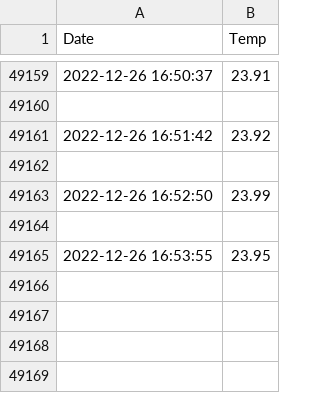
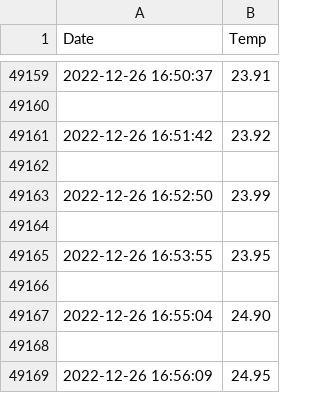
Before and after one commit to PatD123/Uber_Price_Forecasting, a CSV file: webscraper/data.csv, drawn as a sheet; only a part is shown, gaps mark what is left out.

Commit message:
scraper intial commit

```diff
--- a/webscraper/data.csv
+++ b/webscraper/data.csv
@@ -49165 +49165,5 @@
 2022-12-26 16:53:55,23.95
+
+2022-12-26 16:55:04,24.90
+
+2022-12-26 16:56:09,24.95
```
